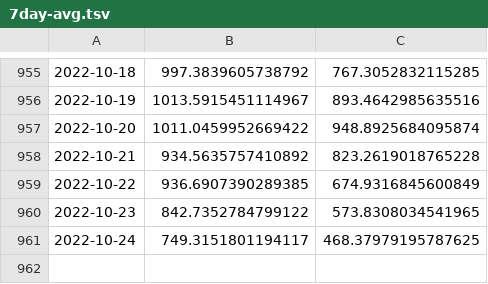
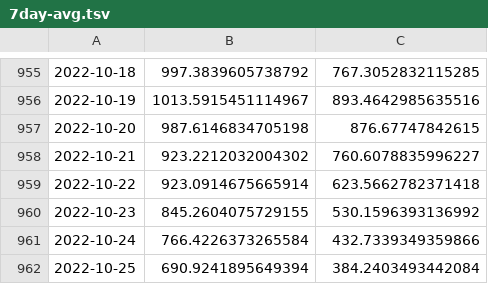
Before and after one commit to KieferO/mwra_scrape, a TSV file: 7day-avg.tsv, drawn as a sheet; only a part is shown, gaps mark what is left out; the diff names each change by its address in the sheet, - before the commit and + after, or states it on an @@ line.

Commit message:
Data update for release 20221027a

```diff
--- a/7day-avg.tsv
+++ b/7day-avg.tsv
-B957: 1011.0459952669422
+B957: 987.6146834705198
-C957: 948.8925684095874
+C957: 876.67747842615
-B958: 934.5635757410892
+B958: 923.2212032004302
-C958: 823.2619018765228
+C958: 760.6078835996227
-B959: 936.6907390289385
+B959: 923.0914675665914
-C959: 674.9316845600849
+C959: 623.5662782371418
-B960: 842.7352784799122
+B960: 845.2604075729155
-C960: 573.8308034541965
+C960: 530.1596393136992
-B961: 749.3151801194117
+B961: 766.4226373265584
-C961: 468.37979195787625
+C961: 432.7339349359866
+row 962: 2022-10-25 | 690.9241895649394 | 384.2403493442084
```
Also changed, not shown: MWRAData.tsv.
